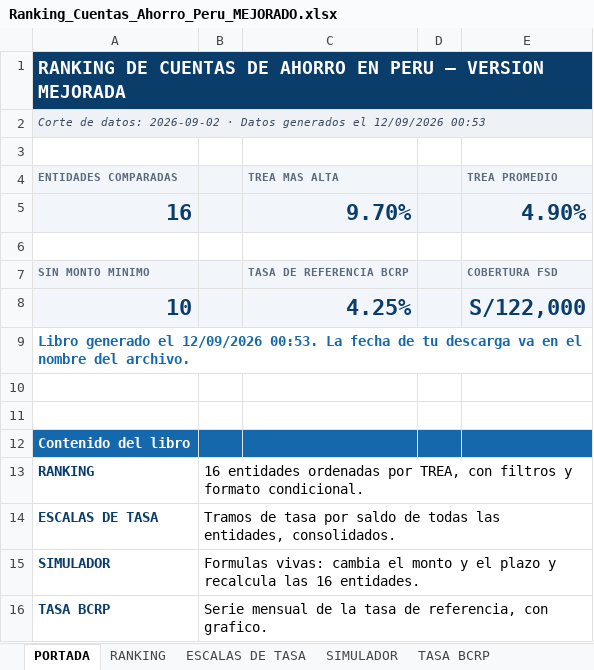
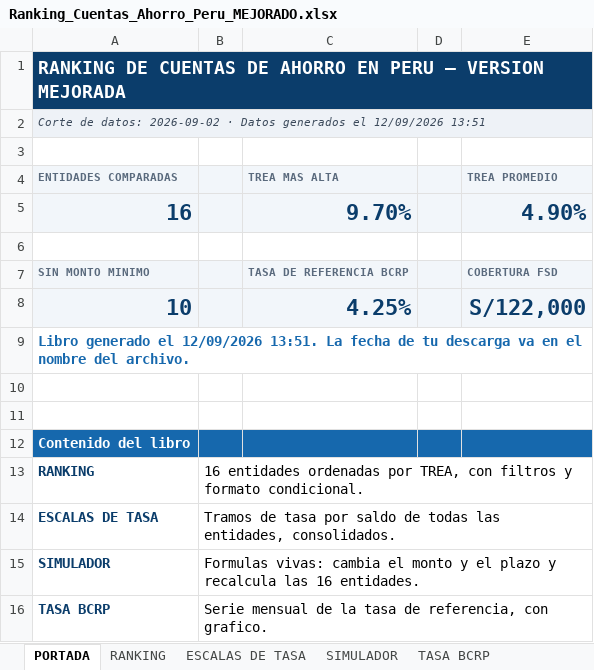
Before and after one commit to oprbguitar/inversion, an Excel workbook: docs/descargas/Ranking_Cuentas_Ahorro_Peru_MEJORADO.xlsx, sheet PORTADA, drawn as a sheet; only a part is shown; values as stored, in another font and other column widths than the file's, no borders; the diff names each change by its address in the sheet, - before the commit and + after, or states it on an @@ line.

```diff
--- a/docs/descargas/Ranking_Cuentas_Ahorro_Peru_MEJORADO.xlsx (sheet PORTADA)
+++ b/docs/descargas/Ranking_Cuentas_Ahorro_Peru_MEJORADO.xlsx (sheet PORTADA)
-A2 (ENTIDADES COMPARADAS): …el 12/09/2026 00:53
+A2 (ENTIDADES COMPARADAS): …el 12/09/2026 13:51
-A9 (ENTIDADES COMPARADAS): …el 12/09/2026 00:53. La fecha…
+A9 (ENTIDADES COMPARADAS): …el 12/09/2026 13:51. La fecha…
```
Also changed, not shown: sheet TASA BCRP, sheet SIMULADOR, sheet ENTIDADES AUTORIZADAS, sheet FSD Y SEGURIDAD, sheet TARJETAS DE CREDITO, sheet ESCALAS DE TASA, 3 more sheets, 1 other file.
